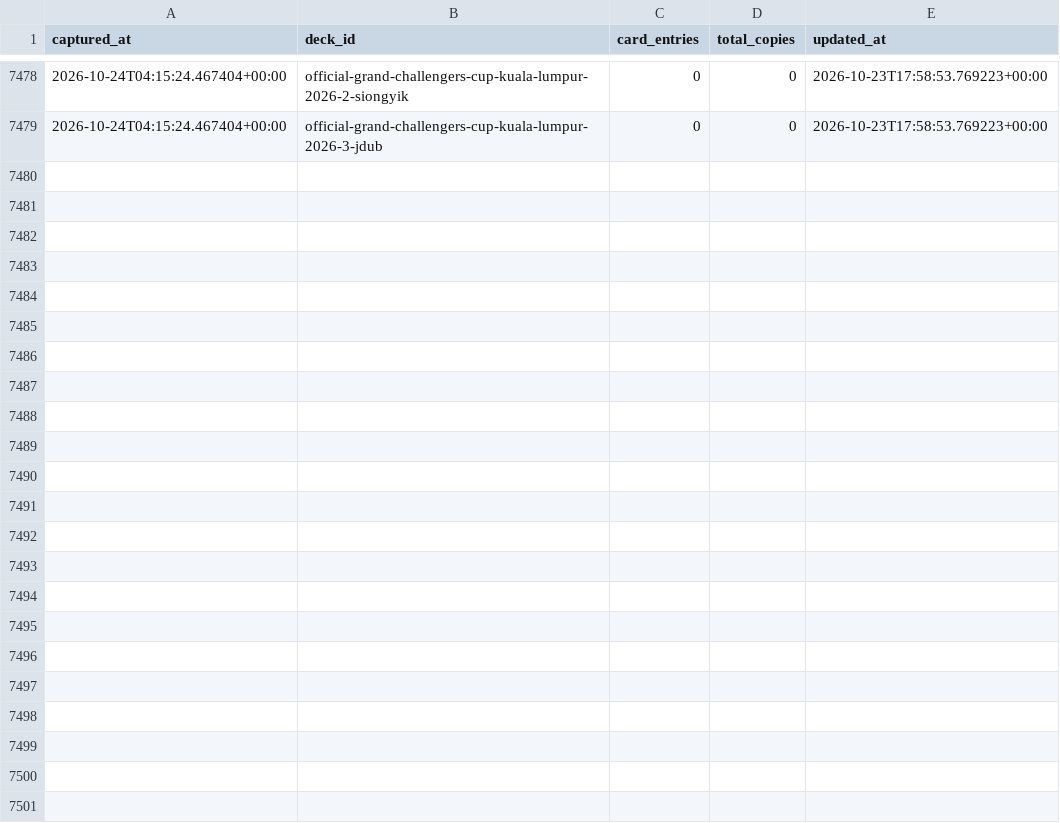
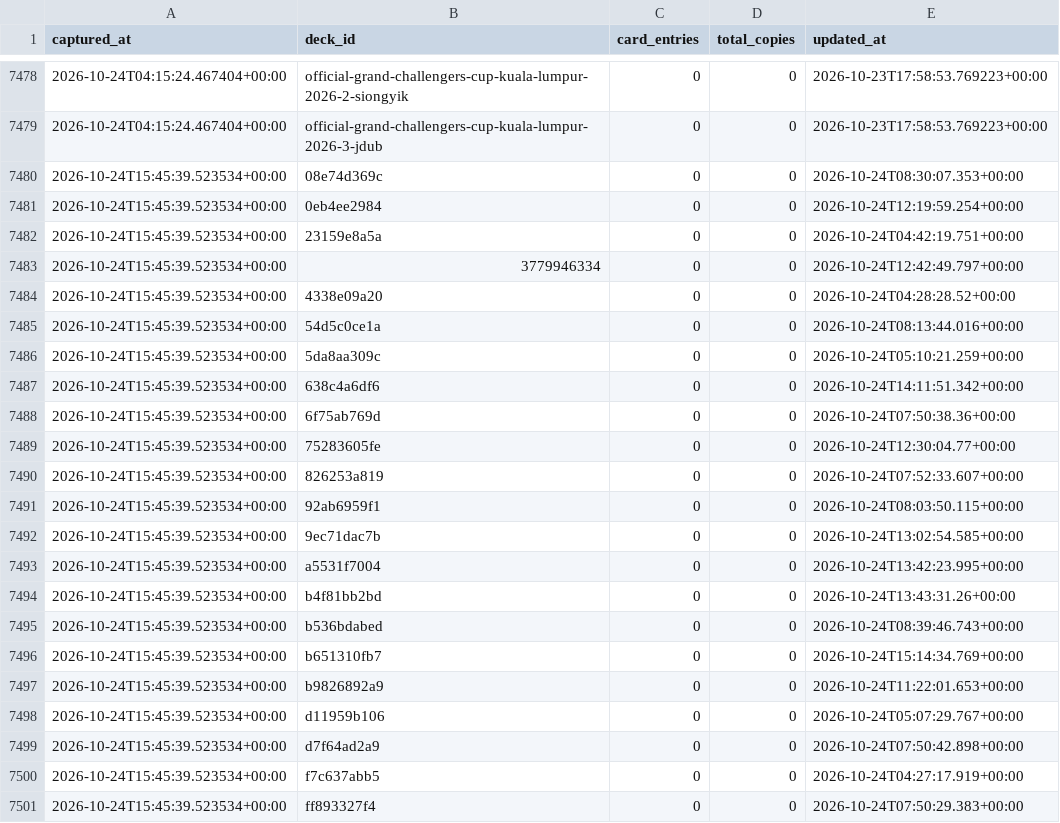
Before and after one commit to tantnlamma/PalworldTCGCache, a CSV file: history/decks.csv, drawn as a sheet; only a part is shown, gaps mark what is left out.

```diff
--- a/history/decks.csv
+++ b/history/decks.csv
@@ -7479 +7479,23 @@ captured_at,deck_id,card_entries,total_copies,updated_at
 2026-10-24T04:15:24.467404+00:00,official-grand-challengers-cup-kuala-lumpur-2026-3-jdub,0,0,2026-10-23T17:58:53.769223+00:00
+2026-10-24T15:45:39.523534+00:00,08e74d369c,0,0,2026-10-24T08:30:07.353+00:00
+2026-10-24T15:45:39.523534+00:00,0eb4ee2984,0,0,2026-10-24T12:19:59.254+00:00
+2026-10-24T15:45:39.523534+00:00,23159e8a5a,0,0,2026-10-24T04:42:19.751+00:00
+2026-10-24T15:45:39.523534+00:00,3779946334,0,0,2026-10-24T12:42:49.797+00:00
+2026-10-24T15:45:39.523534+00:00,4338e09a20,0,0,2026-10-24T04:28:28.52+00:00
+2026-10-24T15:45:39.523534+00:00,54d5c0ce1a,0,0,2026-10-24T08:13:44.016+00:00
+2026-10-24T15:45:39.523534+00:00,5da8aa309c,0,0,2026-10-24T05:10:21.259+00:00
+2026-10-24T15:45:39.523534+00:00,638c4a6df6,0,0,2026-10-24T14:11:51.342+00:00
+2026-10-24T15:45:39.523534+00:00,6f75ab769d,0,0,2026-10-24T07:50:38.36+00:00
+2026-10-24T15:45:39.523534+00:00,75283605fe,0,0,2026-10-24T12:30:04.77+00:00
+2026-10-24T15:45:39.523534+00:00,826253a819,0,0,2026-10-24T07:52:33.607+00:00
+2026-10-24T15:45:39.523534+00:00,92ab6959f1,0,0,2026-10-24T08:03:50.115+00:00
+2026-10-24T15:45:39.523534+00:00,9ec71dac7b,0,0,2026-10-24T13:02:54.585+00:00
+2026-10-24T15:45:39.523534+00:00,a5531f7004,0,0,2026-10-24T13:42:23.995+00:00
+2026-10-24T15:45:39.523534+00:00,b4f81bb2bd,0,0,2026-10-24T13:43:31.26+00:00
+2026-10-24T15:45:39.523534+00:00,b536bdabed,0,0,2026-10-24T08:39:46.743+00:00
+2026-10-24T15:45:39.523534+00:00,b651310fb7,0,0,2026-10-24T15:14:34.769+00:00
+2026-10-24T15:45:39.523534+00:00,b9826892a9,0,0,2026-10-24T11:22:01.653+00:00
+2026-10-24T15:45:39.523534+00:00,d11959b106,0,0,2026-10-24T05:07:29.767+00:00
+2026-10-24T15:45:39.523534+00:00,d7f64ad2a9,0,0,2026-10-24T07:50:42.898+00:00
+2026-10-24T15:45:39.523534+00:00,f7c637abb5,0,0,2026-10-24T04:27:17.919+00:00
+2026-10-24T15:45:39.523534+00:00,ff893327f4,0,0,2026-10-24T07:50:29.383+00:00
```
Also changed, not shown: history/cards.csv, history/colors.csv, 8 other files.
